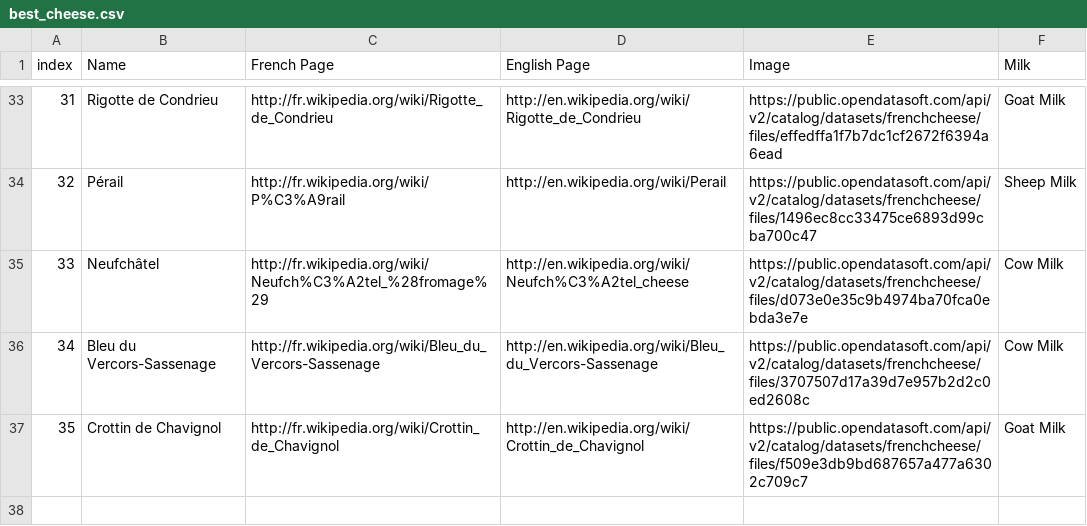
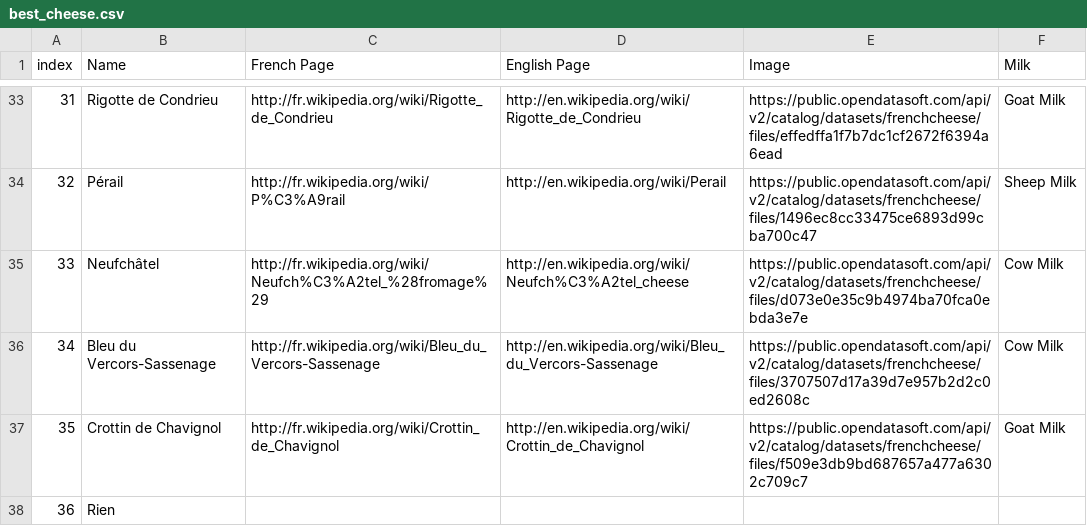
Before and after one commit to arnaudsm/cheese_learning, a CSV file: dataset/best_cheese.csv, drawn as a sheet; only a part is shown, gaps mark what is left out.

```diff
--- a/dataset/best_cheese.csv
+++ b/dataset/best_cheese.csv
@@ -37 +37,2 @@ index,Name,French Page,English Page,Image,Milk
 35,Crottin de Chavignol,http://fr.wikipedia.org/wiki/Crottin_de_Chavignol,http://en.wikipedia.org/wiki/Crottin_de_Chavignol,https://public.opendatasoft.com/api/v2/catalog/datasets/frenchcheese/files/f509e3db9bd687657a477a6302c709c7,Goat Milk
+36,Rien,,,,
```
Also changed, not shown: 5 other files.
